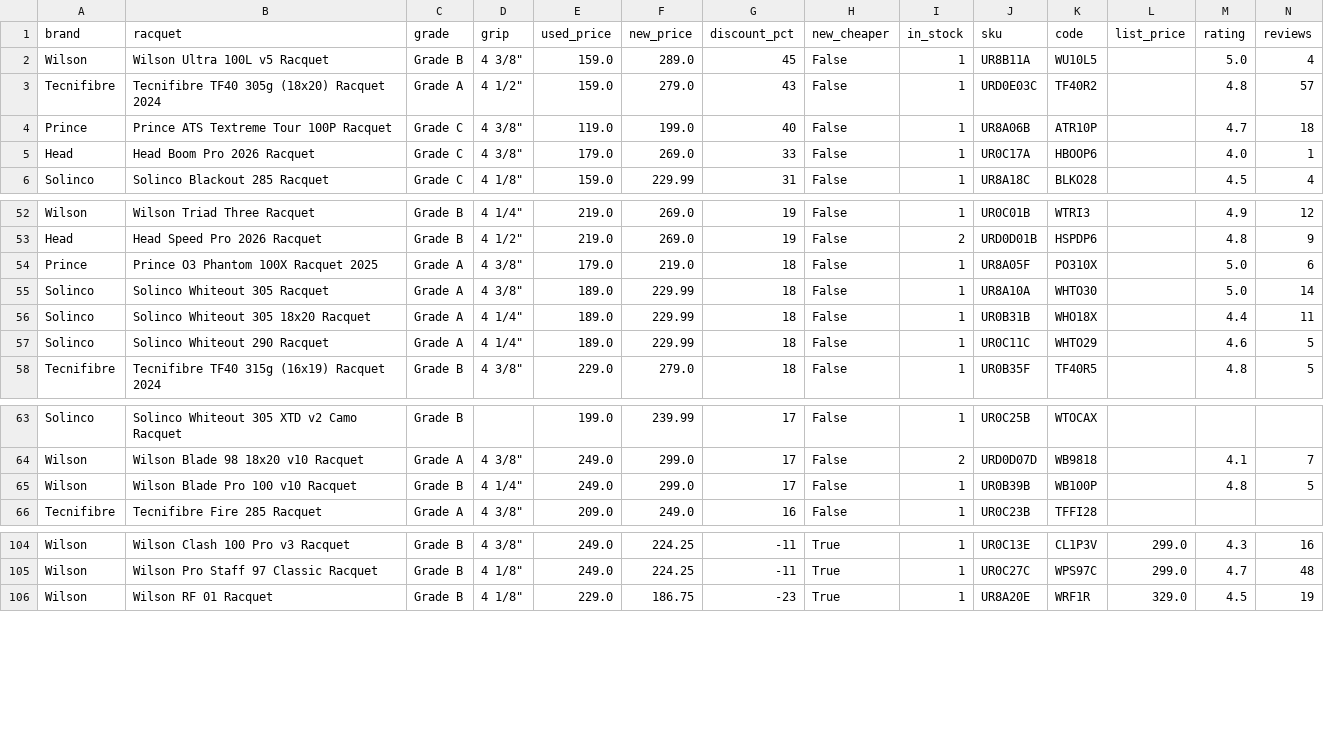
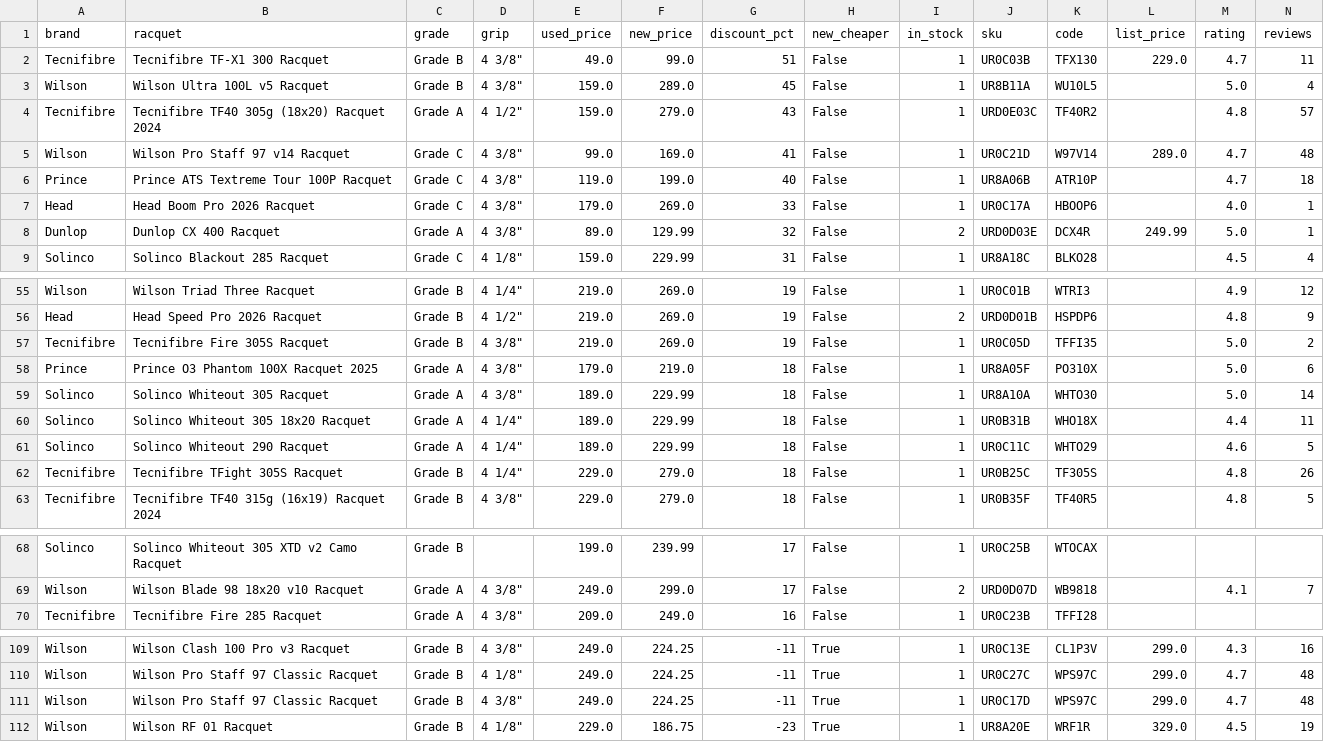
Before and after one commit to shudengnyc/tw-used-racket-tracker, a CSV file: used_prices.csv, drawn as a sheet; only a part is shown, gaps mark what is left out; removed rows and columns are numbered as before the commit, all else as after; rows hold the shown columns only; the diff covers the shown part only; the diff names each change by its address in the sheet, - before the commit and + after, or states it on an @@ line.

```diff
--- a/used_prices.csv
+++ b/used_prices.csv
+row 2: Tecnifibre | Tecnifibre TF-X1 300 Racquet | Grade B | 4 3/8" | 49.0 | 99.0 | 51 | False | 1 | UR0C03B | TFX130 | 229.0 | 4.7 | 11
+row 5: Wilson | Wilson Pro Staff 97 v14 Racquet | Grade C | 4 3/8" | 99.0 | 169.0 | 41 | False | 1 | UR0C21D | W97V14 | 289.0 | 4.7 | 48
+row 8: Dunlop | Dunlop CX 400 Racquet | Grade A | 4 3/8" | 89.0 | 129.99 | 32 | False | 2 | URD0D03E | DCX4R | 249.99 | 5.0 | 1
+row 57: Tecnifibre | Tecnifibre Fire 305S Racquet | Grade B | 4 3/8" | 219.0 | 269.0 | 19 | False | 1 | UR0C05D | TFFI35 |  | 5.0 | 2
+row 62: Tecnifibre | Tecnifibre TFight 305S Racquet | Grade B | 4 1/4" | 229.0 | 279.0 | 18 | False | 1 | UR0B25C | TF305S |  | 4.8 | 26
-row 65: Wilson | Wilson Blade Pro 100 v10 Racquet | Grade B | 4 1/4" | 249.0 | 299.0 | 17 | False | 1 | UR0B39B | WB100P |  | 4.8 | 5
+row 111: Wilson | Wilson Pro Staff 97 Classic Racquet | Grade B | 4 3/8" | 249.0 | 224.25 | -11 | True | 1 | UR0C17D | WPS97C | 299.0 | 4.7 | 48
```
Also changed, not shown: 1 added row elsewhere in this file, history.csv, 9 other files.
